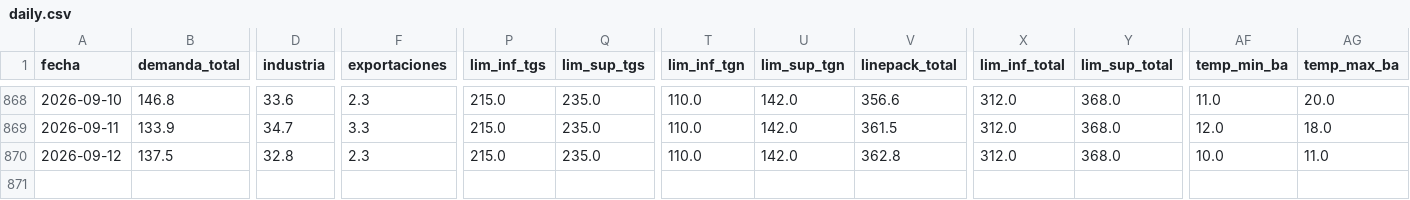
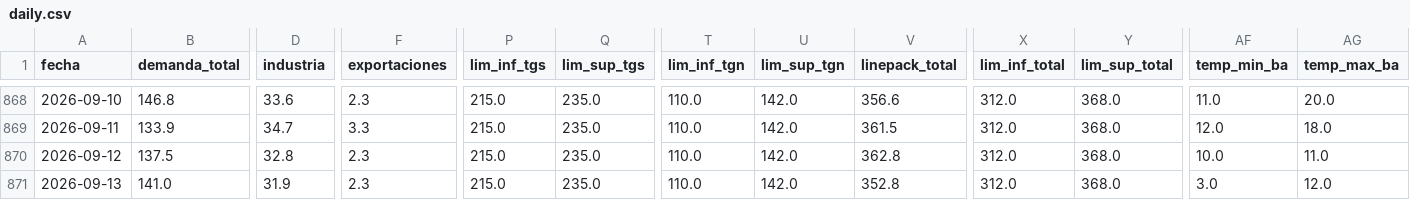
Before and after one commit to mpodeley/estado-red-gas, a CSV file: public/data/daily.csv, drawn as a sheet; only a part is shown, gaps mark what is left out; rows hold the shown columns only; the diff names each change by its address in the sheet, - before the commit and + after, or states it on an @@ line.

```diff
--- a/public/data/daily.csv
+++ b/public/data/daily.csv
+row 871: 2026-09-13 | 141.0 | 31.9 | 2.3 | 215.0 | 235.0 | 110.0 | 142.0 | 352.8 | 312.0 | 368.0 | 3.0 | 12.0
```
Also changed, not shown: public/data/carga_datos.csv, public/data/enargas.csv, 29 other files.
